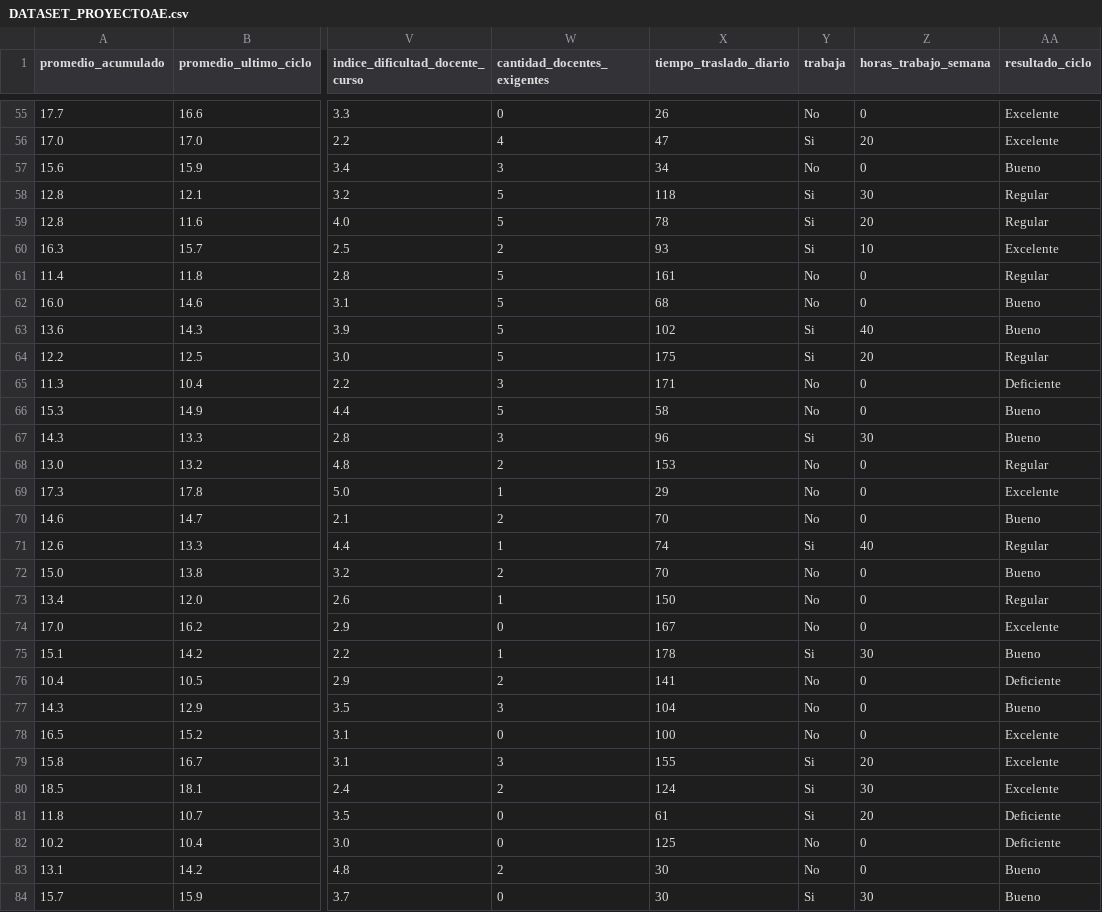
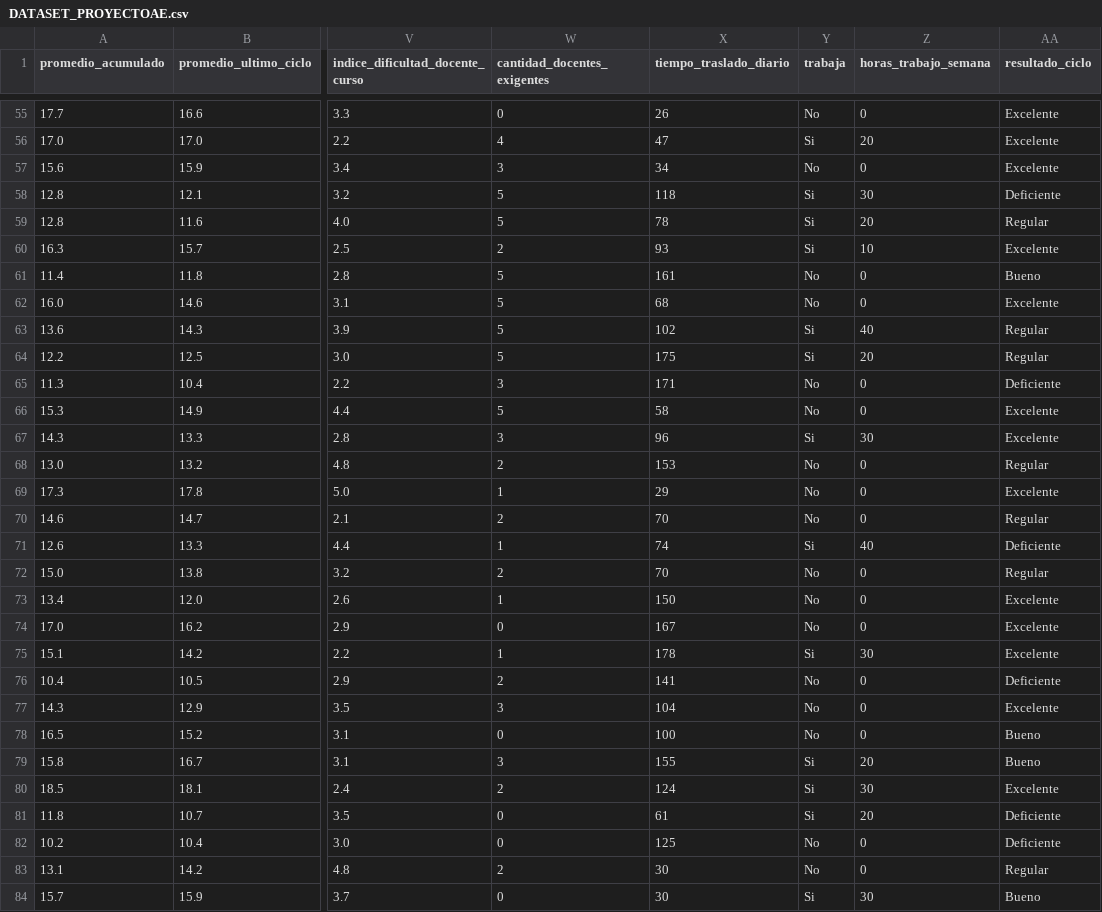
Before and after one commit to alvarol30/DATASET_AE, a CSV file: DATASET_PROYECTOAE.csv, drawn as a sheet; only a part is shown, gaps mark what is left out; the diff covers the shown part only; the diff names each change by its address in the sheet, - before the commit and + after, or states it on an @@ line.

Commit message:
Add files via upload

```diff
--- a/DATASET_PROYECTOAE.csv
+++ b/DATASET_PROYECTOAE.csv
-AA57 (resultado_ciclo): Bueno
+AA57 (resultado_ciclo): Excelente
-AA58 (resultado_ciclo): Regular
+AA58 (resultado_ciclo): Deficiente
-AA61 (resultado_ciclo): Regular
+AA61 (resultado_ciclo): Bueno
-AA62 (resultado_ciclo): Bueno
+AA62 (resultado_ciclo): Excelente
-AA63 (resultado_ciclo): Bueno
+AA63 (resultado_ciclo): Regular
-AA66:AA67 (resultado_ciclo): Bueno
+AA66:AA67 (resultado_ciclo): Excelente
-AA70 (resultado_ciclo): Bueno
+AA70 (resultado_ciclo): Regular
-AA71 (resultado_ciclo): Regular
+AA71 (resultado_ciclo): Deficiente
-AA72 (resultado_ciclo): Bueno
+AA72 (resultado_ciclo): Regular
-AA73 (resultado_ciclo): Regular
+AA73 (resultado_ciclo): Excelente
-AA75 (resultado_ciclo): Bueno
+AA75 (resultado_ciclo): Excelente
-AA77 (resultado_ciclo): Bueno
+AA77 (resultado_ciclo): Excelente
-AA78:AA79 (resultado_ciclo): Excelente
+AA78:AA79 (resultado_ciclo): Bueno
-AA83 (resultado_ciclo): Bueno
+AA83 (resultado_ciclo): Regular
```
Also changed, not shown: 104 edited cells elsewhere in this file.
